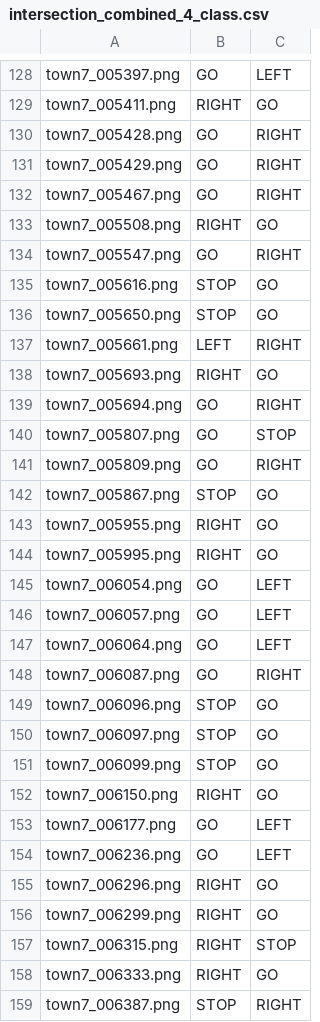
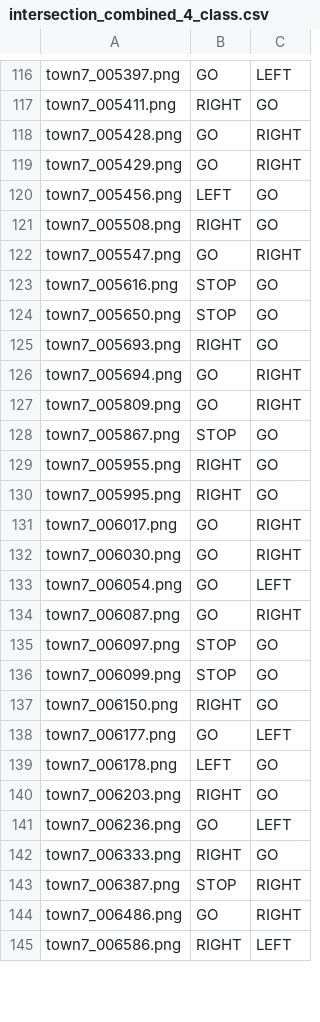
Before and after one commit to darshandodamani/A-Counterfactual-Explanation-Approach-Using-Deep-Generative-Models, a CSV file: plots/venn_diagram/intersection_combined_4_class.csv, drawn as a sheet; only a part is shown, gaps mark what is left out; the shorter side is filled out with more unchanged rows; removed rows and columns are numbered as before the commit, all else as after; the diff covers the shown part only; the diff names each change by its address in the sheet, - before the commit and + after, or states it on an @@ line.

```diff
--- a/plots/venn_diagram/intersection_combined_4_class.csv
+++ b/plots/venn_diagram/intersection_combined_4_class.csv
-row 132: town7_005467.png | GO | RIGHT
+row 120: town7_005456.png | LEFT | GO
-row 137: town7_005661.png | LEFT | RIGHT
-row 140: town7_005807.png | GO | STOP
+row 131: town7_006017.png | GO | RIGHT
+row 132: town7_006030.png | GO | RIGHT
-row 146: town7_006057.png | GO | LEFT
-row 147: town7_006064.png | GO | LEFT
-row 149: town7_006096.png | STOP | GO
+row 139: town7_006178.png | LEFT | GO
+row 140: town7_006203.png | RIGHT | GO
-row 155: town7_006296.png | RIGHT | GO
-row 156: town7_006299.png | RIGHT | GO
-row 157: town7_006315.png | RIGHT | STOP
```
Also changed, not shown: 13 added rows, 37 removed rows and 6 edited cells elsewhere in this file, logs/200_epochs_128_ls_logcosh_training_log.csv, logs/200_epochs_128_ls_mse_training_log.csv, 12 other files.
